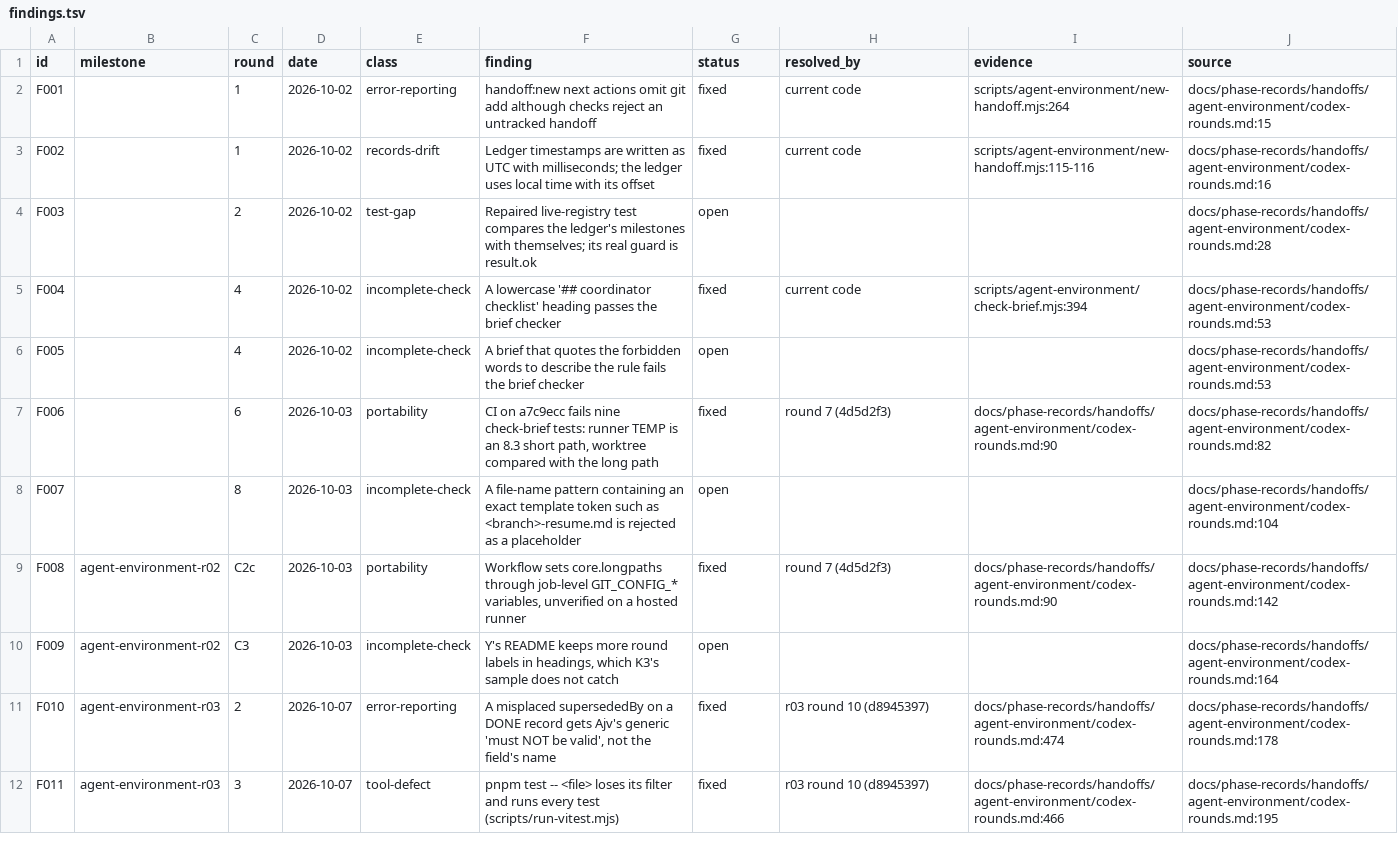
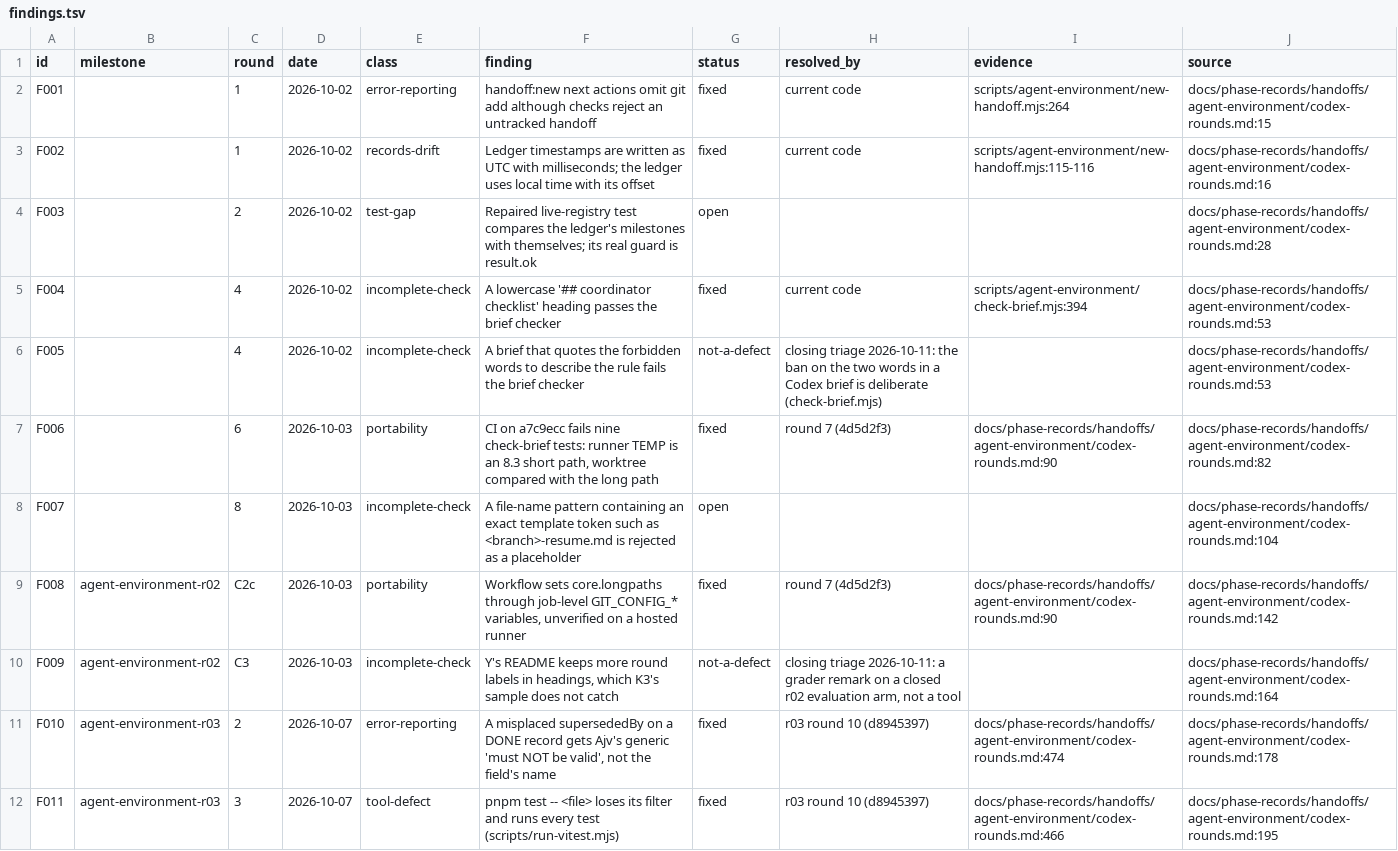
Before and after one commit to zsnqi/fitway, a TSV file: docs/phase-records/handoffs/agent-environment/findings.tsv, drawn as a sheet; only a part is shown; the diff covers the shown part only.

```diff
--- a/docs/phase-records/handoffs/agent-environment/findings.tsv
+++ b/docs/phase-records/handoffs/agent-environment/findings.tsv
@@ -5,3 +5,3 @@ F003		2	2026-10-02	test-gap	Repaired live-registry test compares the ledger's mi
 F004		4	2026-10-02	incomplete-check	A lowercase '## coordinator checklist' heading passes the brief checker	fixed	current code	scripts/agent-environment/check-brief.mjs:394	docs/phase-records/handoffs/agent-environment/codex-rounds.md:53
-F005		4	2026-10-02	incomplete-check	A brief that quotes the forbidden words to describe the rule fails the brief checker	open			docs/phase-records/handoffs/agent-environment/codex-rounds.md:53
+F005		4	2026-10-02	incomplete-check	A brief that quotes the forbidden words to describe the rule fails the brief checker	not-a-defect	closing triage 2026-10-11: the ban on the two words in a Codex brief is deliberate (check-brief.mjs)		docs/phase-records/handoffs/agent-environment/codex-rounds.md:53
 F006		6	2026-10-03	portability	CI on a7c9ecc fails nine check-brief tests: runner TEMP is an 8.3 short path, worktree compared with the long path	fixed	round 7 (4d5d2f3)	docs/phase-records/handoffs/agent-environment/codex-rounds.md:90	docs/phase-records/handoffs/agent-environment/codex-rounds.md:82
@@ -9,3 +9,3 @@ F007		8	2026-10-03	incomplete-check	A file-name pattern containing an exact temp
 F008	agent-environment-r02	C2c	2026-10-03	portability	Workflow sets core.longpaths through job-level GIT_CONFIG_* variables, unverified on a hosted runner	fixed	round 7 (4d5d2f3)	docs/phase-records/handoffs/agent-environment/codex-rounds.md:90	docs/phase-records/handoffs/agent-environment/codex-rounds.md:142
-F009	agent-environment-r02	C3	2026-10-03	incomplete-check	Y's README keeps more round labels in headings, which K3's sample does not catch	open			docs/phase-records/handoffs/agent-environment/codex-rounds.md:164
+F009	agent-environment-r02	C3	2026-10-03	incomplete-check	Y's README keeps more round labels in headings, which K3's sample does not catch	not-a-defect	closing triage 2026-10-11: a grader remark on a closed r02 evaluation arm, not a tool		docs/phase-records/handoffs/agent-environment/codex-rounds.md:164
 F010	agent-environment-r03	2	2026-10-07	error-reporting	A misplaced supersededBy on a DONE record gets Ajv's generic 'must NOT be valid', not the field's name	fixed	r03 round 10 (d8945397)	docs/phase-records/handoffs/agent-environment/codex-rounds.md:474	docs/phase-records/handoffs/agent-environment/codex-rounds.md:178
```
Also changed, not shown: 22 edited cells elsewhere in this file, 1 other file.
